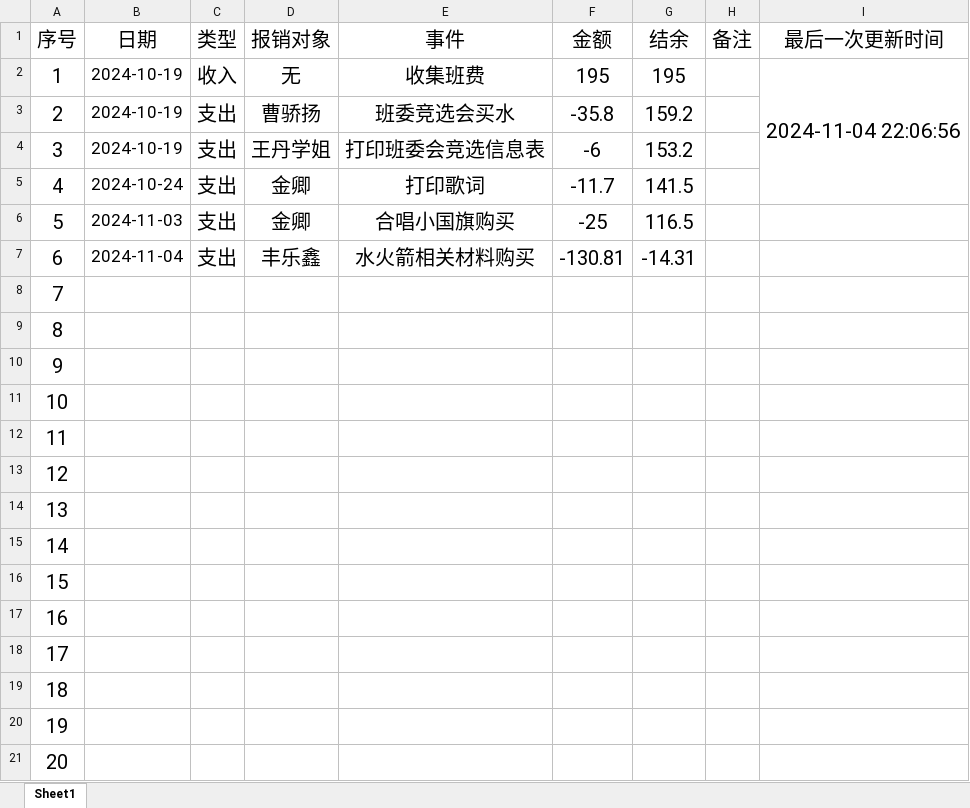
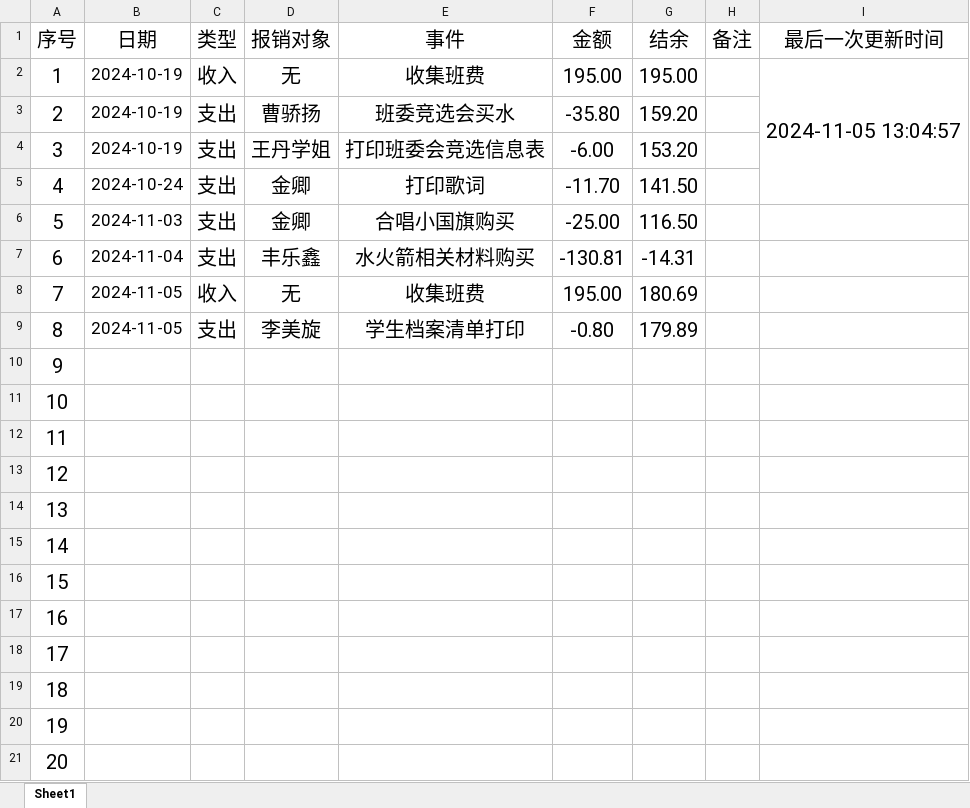
Before and after one commit to LJZ-ZZ/LJZ-ZZ.github.io, an Excel workbook: branch/SXAU/resources/others/money.xlsx, sheet Sheet1, drawn as a sheet; values as stored, in another font and other column widths than the file's, no borders; the diff names each change by its address in the sheet, - before the commit and + after, or states it on an @@ line.

```diff
--- a/branch/SXAU/resources/others/money.xlsx (sheet Sheet1)
+++ b/branch/SXAU/resources/others/money.xlsx (sheet Sheet1)
-F2 (金额): 195
+F2 (金额): 195.00
-G2 (结余): 195
+G2 (结余): 195.00
-I2 (最后一次更新时间): 2024-11-04 22:06:56
+I2 (最后一次更新时间): 2024-11-05 13:04:57
-F3 (金额): -35.8
+F3 (金额): -35.80
-G3 (结余): 159.2
+G3 (结余): 159.20
-F4 (金额): -6
+F4 (金额): -6.00
-G4 (结余): 153.2
+G4 (结余): 153.20
-F5 (金额): -11.7
+F5 (金额): -11.70
-G5 (结余): 141.5
+G5 (结余): 141.50
-F6 (金额): -25
+F6 (金额): -25.00
-G6 (结余): 116.5
+G6 (结余): 116.50
-B8:B9 (日期): (empty)
+B8:B9 (日期): 2024-11-05
-C8 (类型): (empty)
+C8 (类型): 收入
-D8 (报销对象): (empty)
+D8 (报销对象): 无
-E8 (事件): (empty)
+E8 (事件): 收集班费
-F8 (金额): (empty)
+F8 (金额): 195.00
-G8 (结余): (empty)
+G8 (结余): 180.69
-C9 (类型): (empty)
+C9 (类型): 支出
-D9 (报销对象): (empty)
+D9 (报销对象): 李美旋
-E9 (事件): (empty)
+E9 (事件): 学生档案清单打印
-F9 (金额): (empty)
+F9 (金额): -0.80
-G9 (结余): (empty)
+G9 (结余): 179.89
```
Also changed, not shown: 2 other files.
